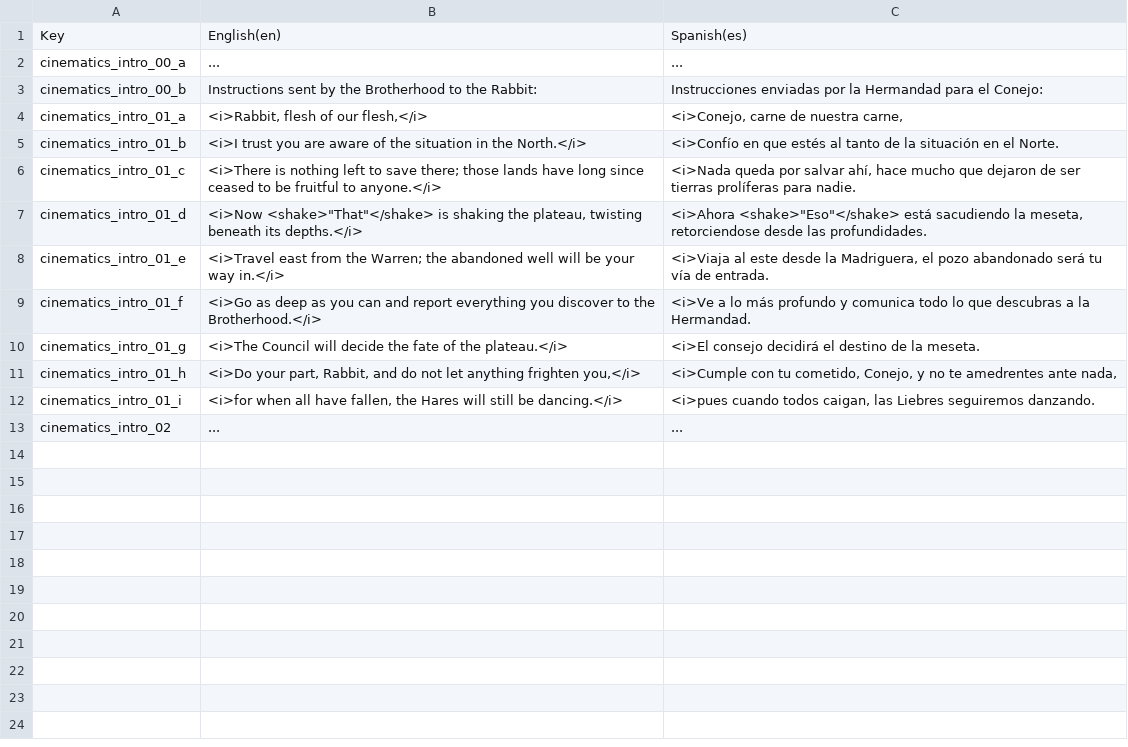
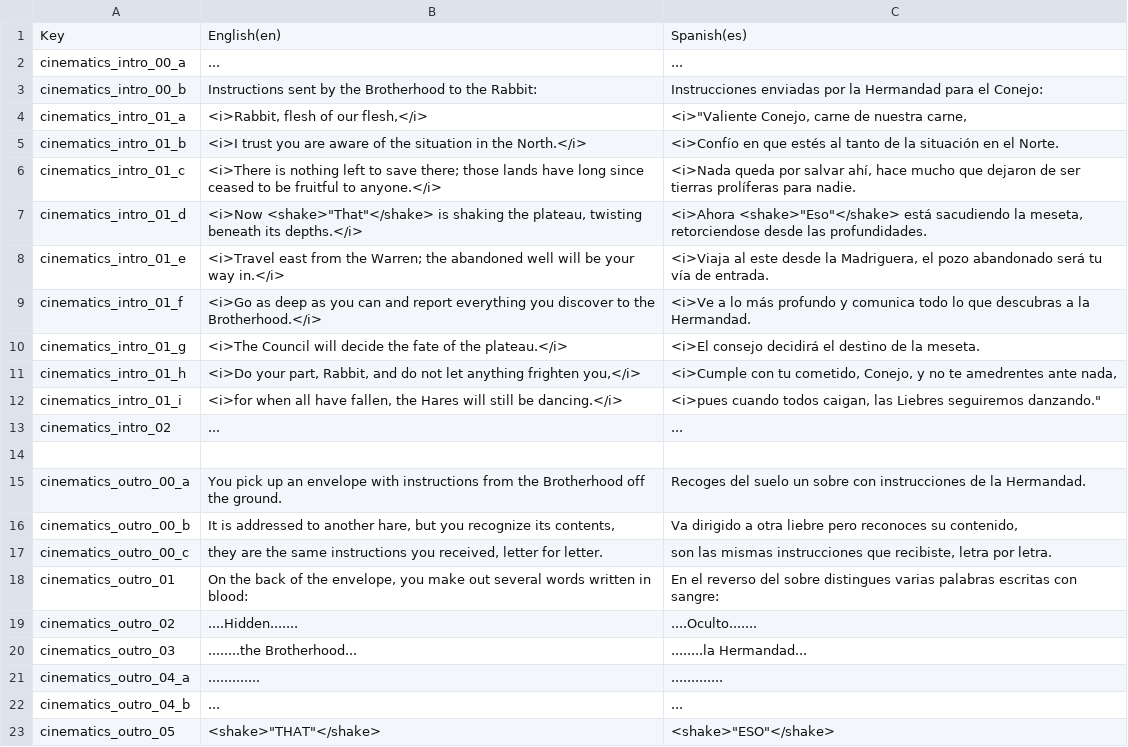
Before and after one commit to asanchez245/burrow_crawler, a CSV file: dungeon_slop/Assets/____LOCALIZATION____/CSV_sheets/dungeonslop_localizationCSV - Cinematics.csv, drawn as a sheet.

Commit message:
outro

```diff
--- a/dungeon_slop/Assets/____LOCALIZATION____/CSV_sheets/dungeonslop_localizationCSV - Cinematics.csv
+++ b/dungeon_slop/Assets/____LOCALIZATION____/CSV_sheets/dungeonslop_localizationCSV - Cinematics.csv
@@ -3,3 +3,3 @@ cinematics_intro_00_a,...,...
 cinematics_intro_00_b,Instructions sent by the Brotherhood to the Rabbit:,Instrucciones enviadas por la Hermandad para el Conejo:
-cinematics_intro_01_a,"<i>Rabbit, flesh of our flesh,</i>","<i>Conejo, carne de nuestra carne,"
+cinematics_intro_01_a,"<i>Rabbit, flesh of our flesh,</i>","<i>""Valiente Conejo, carne de nuestra carne,"
 cinematics_intro_01_b,<i>I trust you are aware of the situation in the North.</i>,<i>Confío en que estés al tanto de la situación en el Norte.
@@ -11,3 +11,13 @@ cinematics_intro_01_g,<i>The Council will decide the fate of the plateau.</i>,<i
 cinematics_intro_01_h,"<i>Do your part, Rabbit, and do not let anything frighten you,</i>","<i>Cumple con tu cometido, Conejo, y no te amedrentes ante nada,"
-cinematics_intro_01_i,"<i>for when all have fallen, the Hares will still be dancing.</i>","<i>pues cuando todos caigan, las Liebres seguiremos danzando."
+cinematics_intro_01_i,"<i>for when all have fallen, the Hares will still be dancing.</i>","<i>pues cuando todos caigan, las Liebres seguiremos danzando."""
 cinematics_intro_02,...,...
+,,
+cinematics_outro_00_a,You pick up an envelope with instructions from the Brotherhood off the ground.,Recoges del suelo un sobre con instrucciones de la Hermandad.
+cinematics_outro_00_b,"It is addressed to another hare, but you recognize its contents,","Va dirigido a otra liebre pero reconoces su contenido,"
+cinematics_outro_00_c,"they are the same instructions you received, letter for letter.","son las mismas instrucciones que recibiste, letra por letra."
+cinematics_outro_01,"On the back of the envelope, you make out several words written in blood:",En el reverso del sobre distingues varias palabras escritas con sangre:
+cinematics_outro_02,....Hidden.......,....Oculto.......
+cinematics_outro_03,........the Brotherhood...,........la Hermandad...
+cinematics_outro_04_a,.............,.............
+cinematics_outro_04_b,...,...
+cinematics_outro_05,"<shake>""THAT""</shake>","<shake>""ESO""</shake>"
```
Also changed, not shown: 17 other files.
